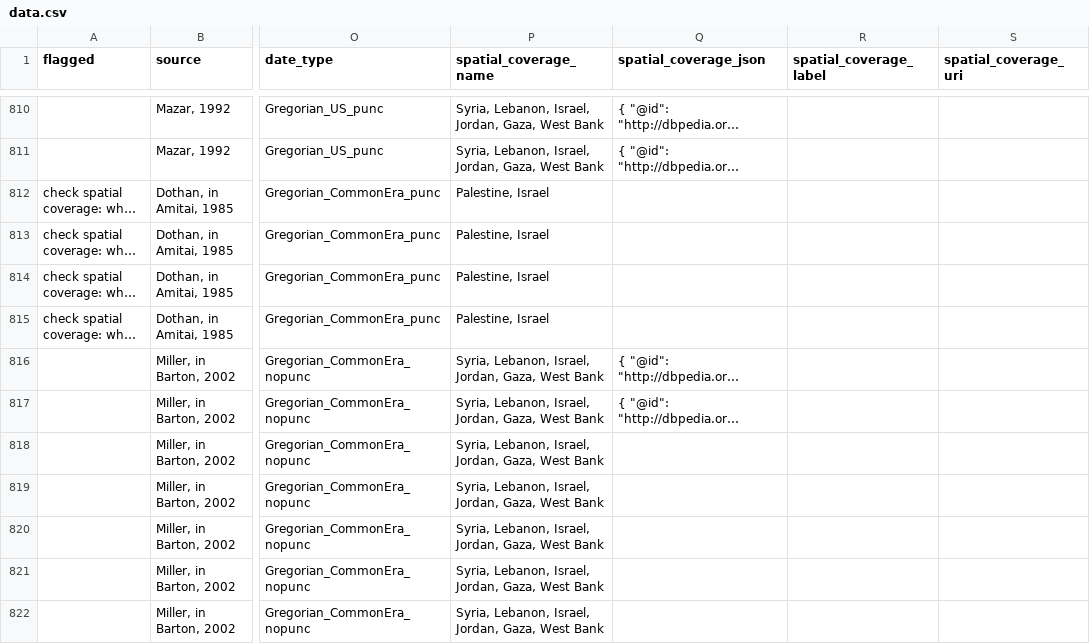
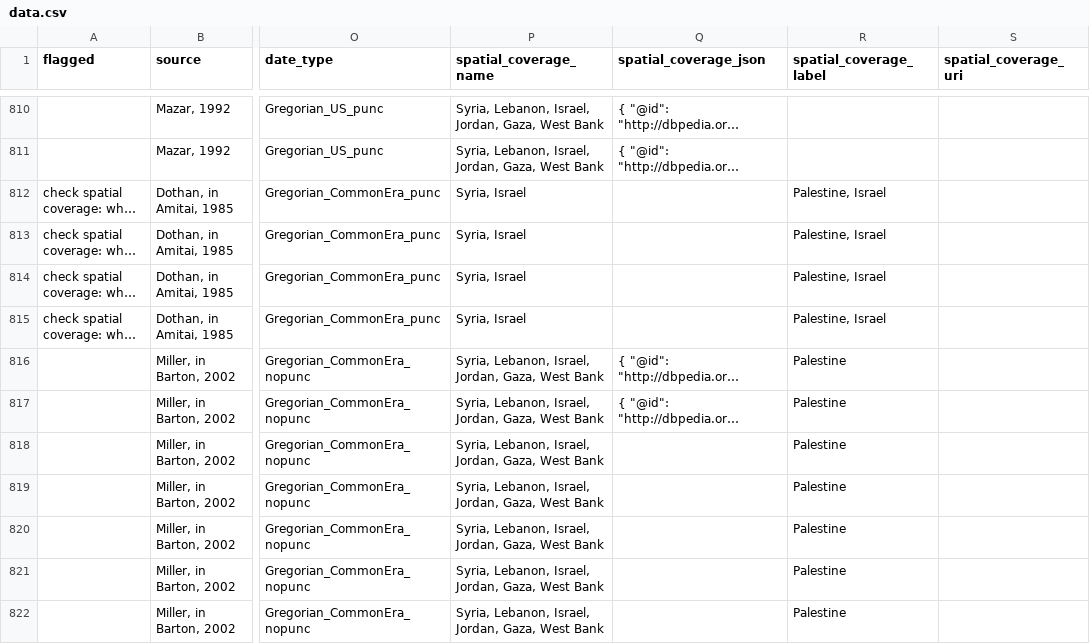
Before and after one commit to periodo/periodo-data-history, a CSV file: data.csv, drawn as a sheet; only a part is shown, gaps mark what is left out; long unchanged cells end in …; the diff covers the shown part only; the diff names each change by its address in the sheet, - before the commit and + after, or states it on an @@ line.

Commit message:
revision from 2014-11-09T18:29:40.744Z

```diff
--- a/data.csv
+++ b/data.csv
-P812:P815 (spatial_coverage_name): Palestine, Israel
+P812:P815 (spatial_coverage_name): Syria, Israel
-R812:R815 (spatial_coverage_label): (empty)
+R812:R815 (spatial_coverage_label): Palestine, Israel
-R816:R822 (spatial_coverage_label): (empty)
+R816:R822 (spatial_coverage_label): Palestine
```
Also changed, not shown: 14 edited cells elsewhere in this file.
